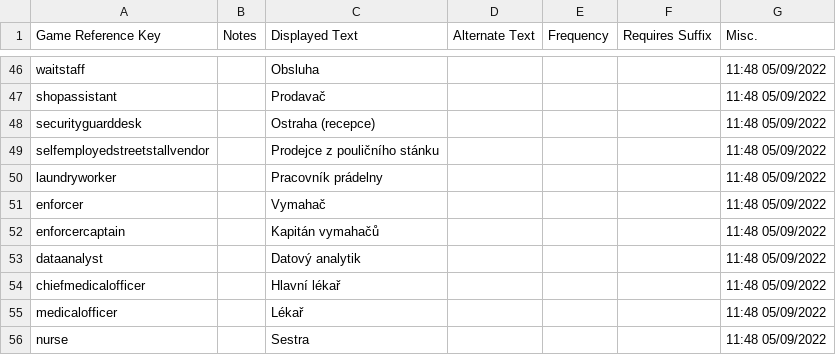
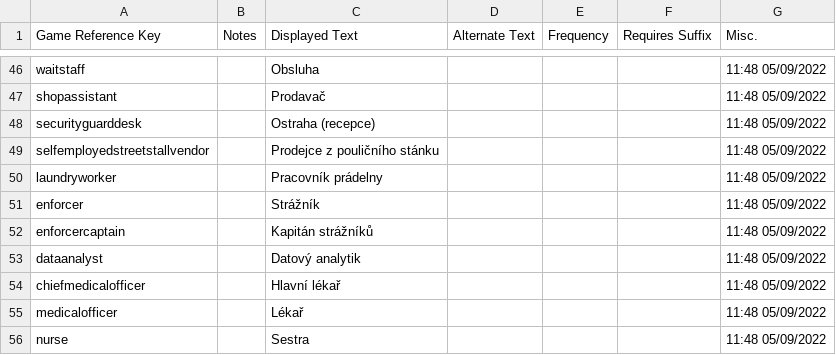
Before and after one commit to Alien4042x/shadows-of-doubt-cestina, a CSV file: StreamingAssets/Strings/Czech/Citizens/jobs.csv, drawn as a sheet; only a part is shown, gaps mark what is left out.

Commit message:
Update jobs.csv
Zase ti vymahači

```diff
--- a/StreamingAssets/Strings/Czech/Citizens/jobs.csv
+++ b/StreamingAssets/Strings/Czech/Citizens/jobs.csv
@@ -50,4 +50,4 @@
 "laundryworker",,"Pracovník prádelny",,,,"11:48 05/09/2022"
-"enforcer",,"Vymahač",,,,"11:48 05/09/2022"
-"enforcercaptain",,"Kapitán vymahačů",,,,"11:48 05/09/2022"
+"enforcer",,"Strážník",,,,"11:48 05/09/2022"
+"enforcercaptain",,"Kapitán strážníků",,,,"11:48 05/09/2022"
 "dataanalyst",,"Datový analytik",,,,"11:48 05/09/2022"
```
